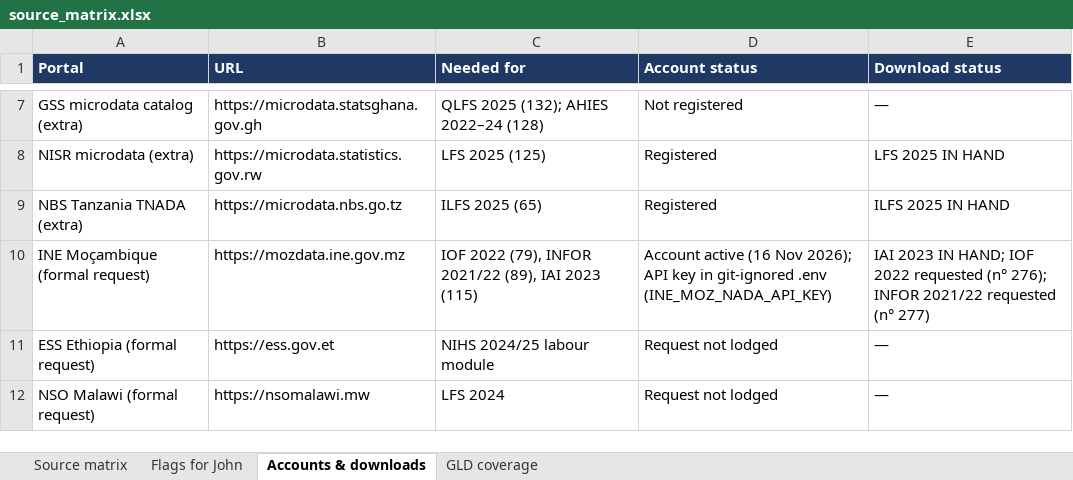
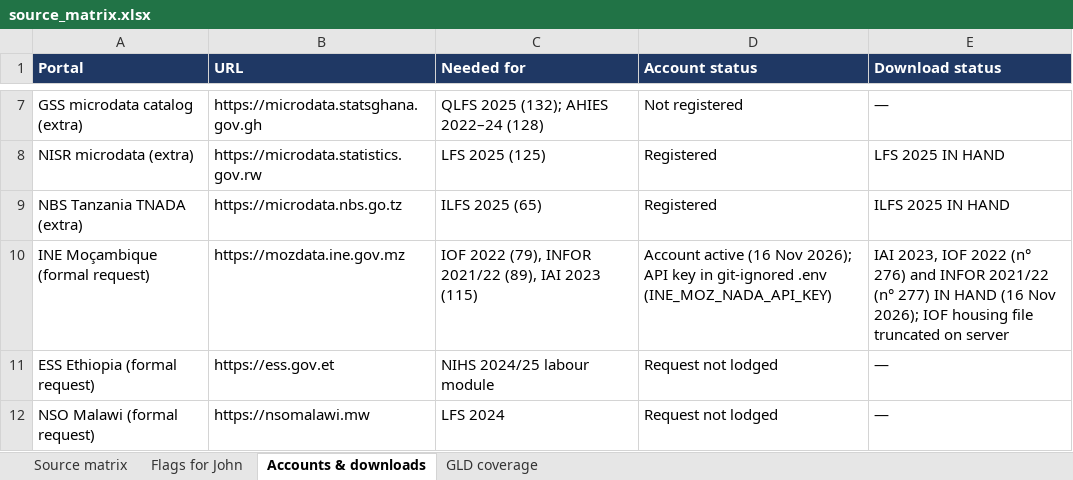
Before and after one commit to Abson-dev/mcf-agrifood-scenarios-study, an Excel workbook: registers/source_matrix.xlsx, sheet Accounts & downloads, drawn as a sheet; only a part is shown, gaps mark what is left out; values as stored, in another font and other column widths than the file's, no borders; the diff names each change by its address in the sheet, - before the commit and + after, or states it on an @@ line.

```diff
--- a/registers/source_matrix.xlsx (sheet Accounts & downloads)
+++ b/registers/source_matrix.xlsx (sheet Accounts & downloads)
-E10 (Download status): IAI 2023 IN HAND; IOF 2022 requested (n° 276); INFOR 2021/22 requested (n° 277)
+E10 (Download status): IAI 2023, IOF 2022 (n° 276) and INFOR 2021/22 (n° 277) IN HAND (16 Nov 2026); IOF housing file truncated on server
```
Also changed, not shown: sheet Source matrix, sheet Flags for John, 6 other files.
